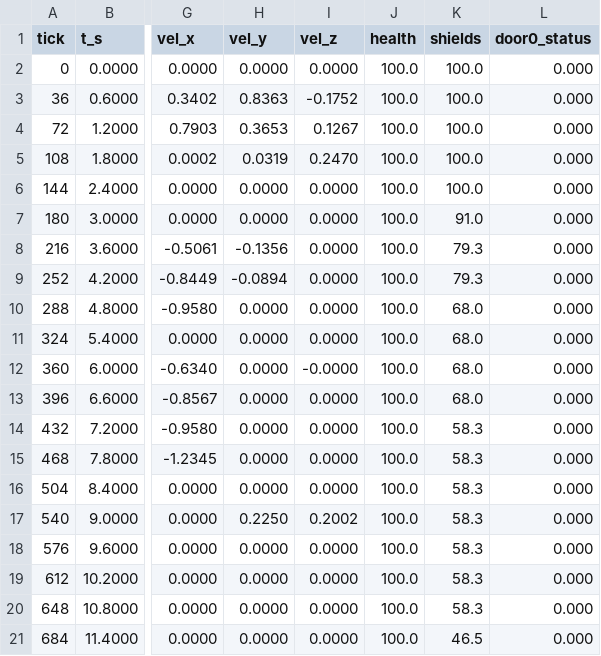
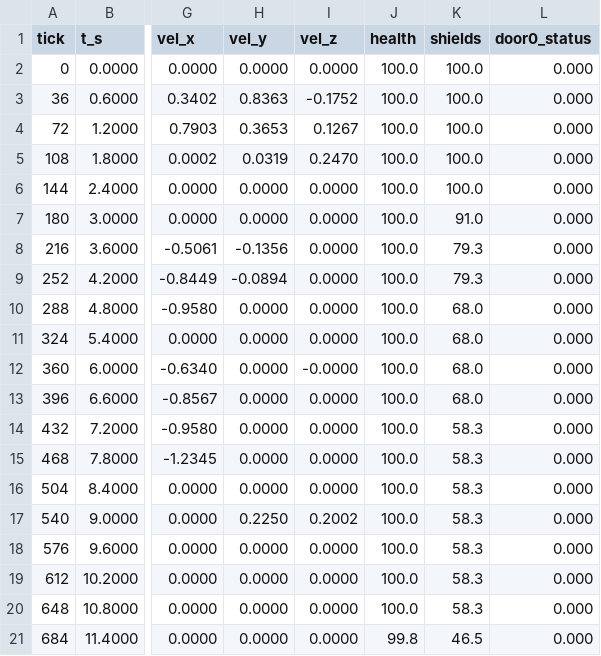
Before and after one commit to tigwyk/rust-jediknight, a TSV file: tools/parity/routetrace/level1-route-port.tsv, drawn as a sheet; only a part is shown, gaps mark what is left out; the diff names each change by its address in the sheet, - before the commit and + after, or states it on an @@ line.

Commit message:
route: refresh the port oracle after the integration merge

```diff
--- a/tools/parity/routetrace/level1-route-port.tsv
+++ b/tools/parity/routetrace/level1-route-port.tsv
-J21 (health): 100.0
+J21 (health): 99.8
```
